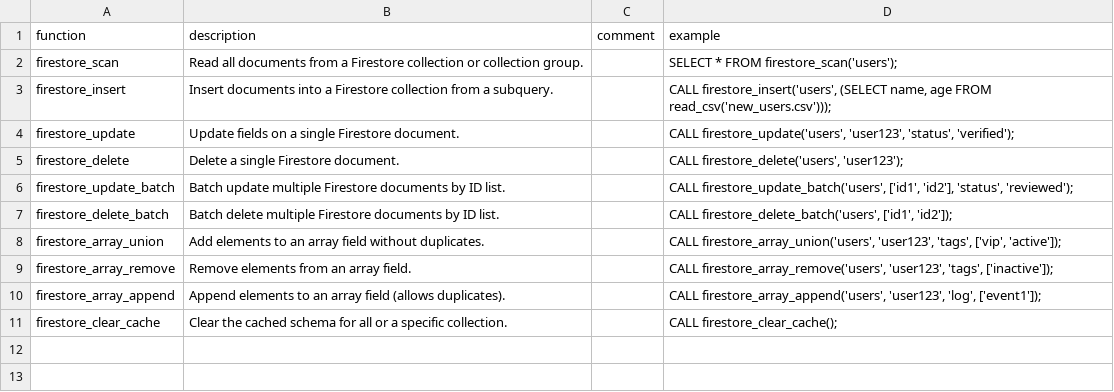
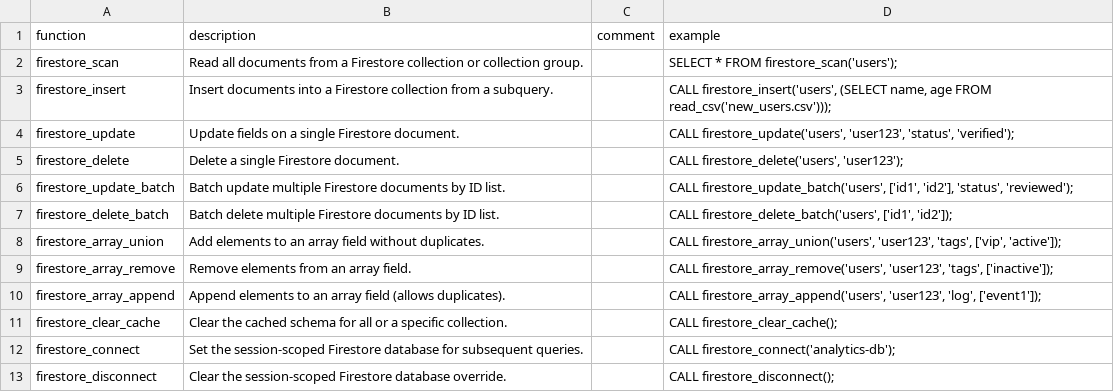
Before and after one commit to BorisBesky/fire_duck_ext, a CSV file: docs/function_descriptions.csv, drawn as a sheet.

Commit message:
Enhance Firestore integration by adding SQL ORDER BY and LIMIT pushdown capabilities, enabling efficient sorted and top-N queries. Introduce collection ID listing functionality for document path scans, improving usability for nested collections. Update documentation to reflect these new features and clarify parameter behaviors.

```diff
--- a/docs/function_descriptions.csv
+++ b/docs/function_descriptions.csv
@@ -11 +11,3 @@ firestore_array_append,"Append elements to an array field (allows duplicates).",
 firestore_clear_cache,"Clear the cached schema for all or a specific collection.",,"CALL firestore_clear_cache();"
+firestore_connect,"Set the session-scoped Firestore database for subsequent queries.",,"CALL firestore_connect('analytics-db');"
+firestore_disconnect,"Clear the session-scoped Firestore database override.",,"CALL firestore_disconnect();"
```
Also changed, not shown: 2 other files.
